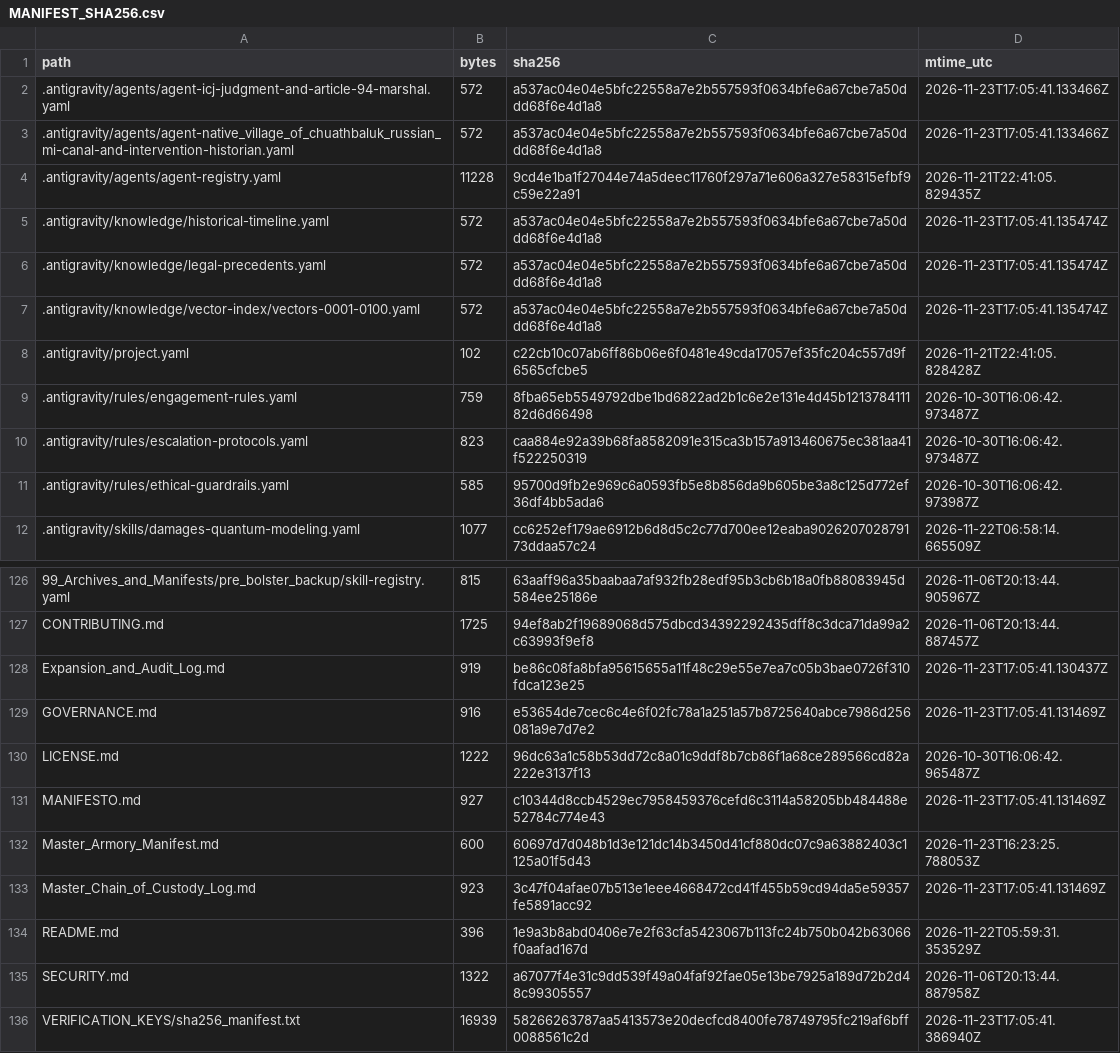
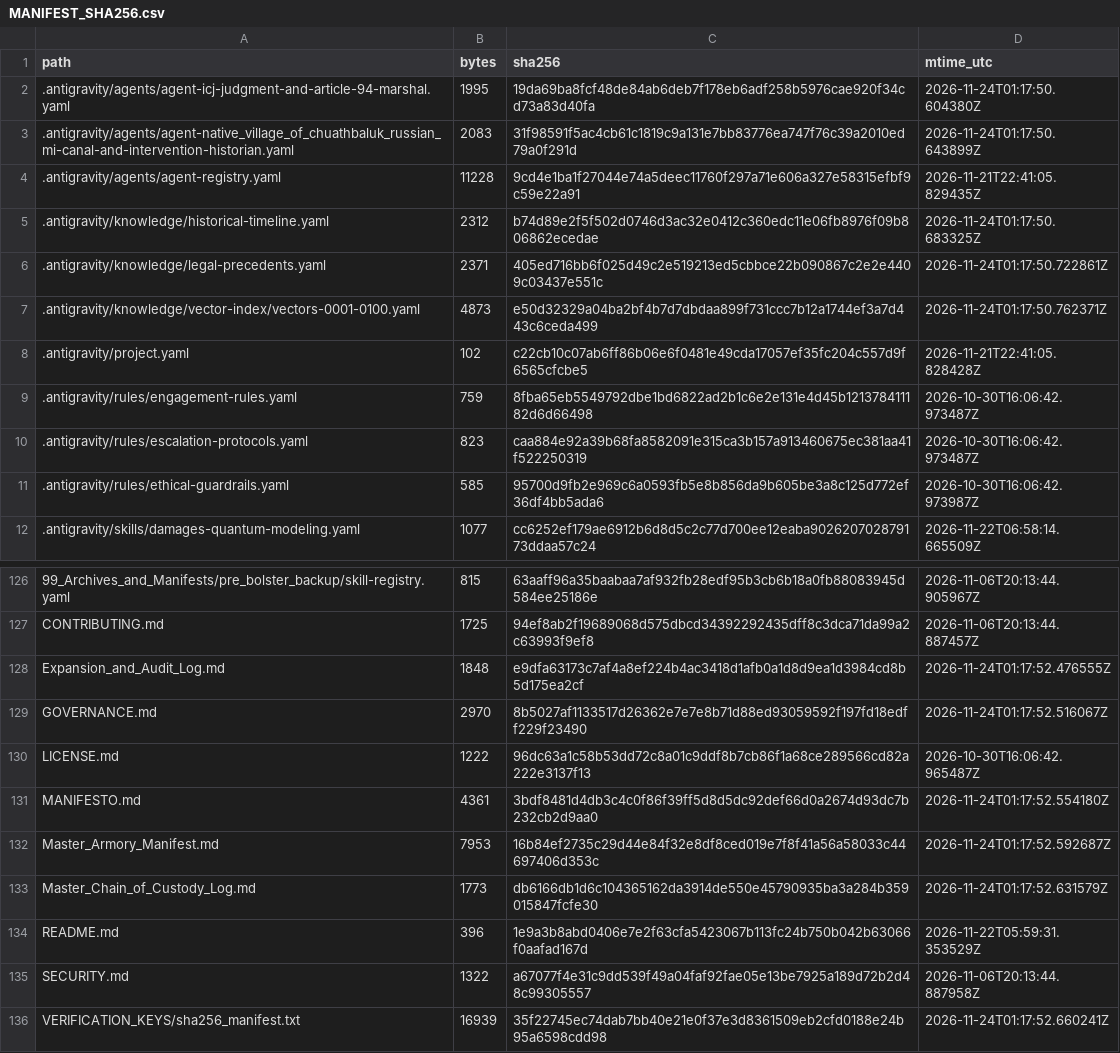
Before and after one commit to GlobalRestitutionAlliance/turtle-island-us-ak-native-village-of-chuathbaluk-russian-mi-master-litigation, a CSV file: 99_Archives_and_Manifests/MANIFEST_SHA256.csv, drawn as a sheet; only a part is shown, gaps mark what is left out; the diff covers the shown part only.

```diff
--- a/99_Archives_and_Manifests/MANIFEST_SHA256.csv
+++ b/99_Archives_and_Manifests/MANIFEST_SHA256.csv
@@ -1,8 +1,8 @@
 path,bytes,sha256,mtime_utc
-.antigravity/agents/agent-icj-judgment-and-article-94-marshal.yaml,572,a537ac04e04e5bfc22558a7e2b557593f0634bfe6a67cbe7a50ddd68f6e4d1a8,2026-11-23T17:05:41.133466Z
-.antigravity/agents/agent-native_village_of_chuathbaluk_russian_mi-canal-and-intervention-historian.yaml,572,a537ac04e04e5bfc22558a7e2b557593f0634bfe6a67cbe7a50ddd68f6e4d1a8,2026-11-23T17:05:41.133466Z
+.antigravity/agents/agent-icj-judgment-and-article-94-marshal.yaml,1995,19da69ba8fcf48de84ab6deb7f178eb6adf258b5976cae920f34cd73a83d40fa,2026-11-24T01:17:50.604380Z
+.antigravity/agents/agent-native_village_of_chuathbaluk_russian_mi-canal-and-intervention-historian.yaml,2083,31f98591f5ac4cb61c1819c9a131e7bb83776ea747f76c39a2010ed79a0f291d,2026-11-24T01:17:50.643899Z
 .antigravity/agents/agent-registry.yaml,11228,9cd4e1ba1f27044e74a5deec11760f297a71e606a327e58315efbf9c59e22a91,2026-11-21T22:41:05.829435Z
-.antigravity/knowledge/historical-timeline.yaml,572,a537ac04e04e5bfc22558a7e2b557593f0634bfe6a67cbe7a50ddd68f6e4d1a8,2026-11-23T17:05:41.135474Z
-.antigravity/knowledge/legal-precedents.yaml,572,a537ac04e04e5bfc22558a7e2b557593f0634bfe6a67cbe7a50ddd68f6e4d1a8,2026-11-23T17:05:41.135474Z
-.antigravity/knowledge/vector-index/vectors-0001-0100.yaml,572,a537ac04e04e5bfc22558a7e2b557593f0634bfe6a67cbe7a50ddd68f6e4d1a8,2026-11-23T17:05:41.135474Z
+.antigravity/knowledge/historical-timeline.yaml,2312,b74d89e2f5f502d0746d3ac32e0412c360edc11e06fb8976f09b806862ecedae,2026-11-24T01:17:50.683325Z
+.antigravity/knowledge/legal-precedents.yaml,2371,405ed716bb6f025d49c2e519213ed5cbbce22b090867c2e2e4409c03437e551c,2026-11-24T01:17:50.722861Z
+.antigravity/knowledge/vector-index/vectors-0001-0100.yaml,4873,e50d32329a04ba2bf4b7d7dbdaa899f731ccc7b12a1744ef3a7d443c6ceda499,2026-11-24T01:17:50.762371Z
 .antigravity/project.yaml,102,c22cb10c07ab6ff86b06e6f0481e49cda17057ef35fc204c557d9f6565cfcbe5,2026-11-21T22:41:05.828428Z
@@ -127,10 +127,10 @@ path,bytes,sha256,mtime_utc
 CONTRIBUTING.md,1725,94ef8ab2f19689068d575dbcd34392292435dff8c3dca71da99a2c63993f9ef8,2026-11-06T20:13:44.887457Z
-Expansion_and_Audit_Log.md,919,be86c08fa8bfa95615655a11f48c29e55e7ea7c05b3bae0726f310fdca123e25,2026-11-23T17:05:41.130437Z
-GOVERNANCE.md,916,e53654de7cec6c4e6f02fc78a1a251a57b8725640abce7986d256081a9e7d7e2,2026-11-23T17:05:41.131469Z
+Expansion_and_Audit_Log.md,1848,e9dfa63173c7af4a8ef224b4ac3418d1afb0a1d8d9ea1d3984cd8b5d175ea2cf,2026-11-24T01:17:52.476555Z
+GOVERNANCE.md,2970,8b5027af1133517d26362e7e7e8b71d88ed93059592f197fd18edff229f23490,2026-11-24T01:17:52.516067Z
 LICENSE.md,1222,96dc63a1c58b53dd72c8a01c9ddf8b7cb86f1a68ce289566cd82a222e3137f13,2026-10-30T16:06:42.965487Z
-MANIFESTO.md,927,c10344d8ccb4529ec7958459376cefd6c3114a58205bb484488e52784c774e43,2026-11-23T17:05:41.131469Z
-Master_Armory_Manifest.md,600,60697d7d048b1d3e121dc14b3450d41cf880dc07c9a63882403c1125a01f5d43,2026-11-23T16:23:25.788053Z
-Master_Chain_of_Custody_Log.md,923,3c47f04afae07b513e1eee4668472cd41f455b59cd94da5e59357fe5891acc92,2026-11-23T17:05:41.131469Z
+MANIFESTO.md,4361,3bdf8481d4db3c4c0f86f39ff5d8d5dc92def66d0a2674d93dc7b232cb2d9aa0,2026-11-24T01:17:52.554180Z
+Master_Armory_Manifest.md,7953,16b84ef2735c29d44e84f32e8df8ced019e7f8f41a56a58033c44697406d353c,2026-11-24T01:17:52.592687Z
+Master_Chain_of_Custody_Log.md,1773,db6166db1d6c104365162da3914de550e45790935ba3a284b359015847fcfe30,2026-11-24T01:17:52.631579Z
 README.md,396,1e9a3b8abd0406e7e2f63cfa5423067b113fc24b750b042b63066f0aafad167d,2026-11-22T05:59:31.353529Z
 SECURITY.md,1322,a67077f4e31c9dd539f49a04faf92fae05e13be7925a189d72b2d48c99305557,2026-11-06T20:13:44.887958Z
-VERIFICATION_KEYS/sha256_manifest.txt,16939,58266263787aa5413573e20decfcd8400fe78749795fc219af6bff0088561c2d,2026-11-23T17:05:41.386940Z
+VERIFICATION_KEYS/sha256_manifest.txt,16939,35f22745ec74dab7bb40e21e0f37e3d8361509eb2cfd0188e24b95a6598cdd98,2026-11-24T01:17:52.660241Z
```
Also changed, not shown: 84 edited cells elsewhere in this file, 39 other files.
